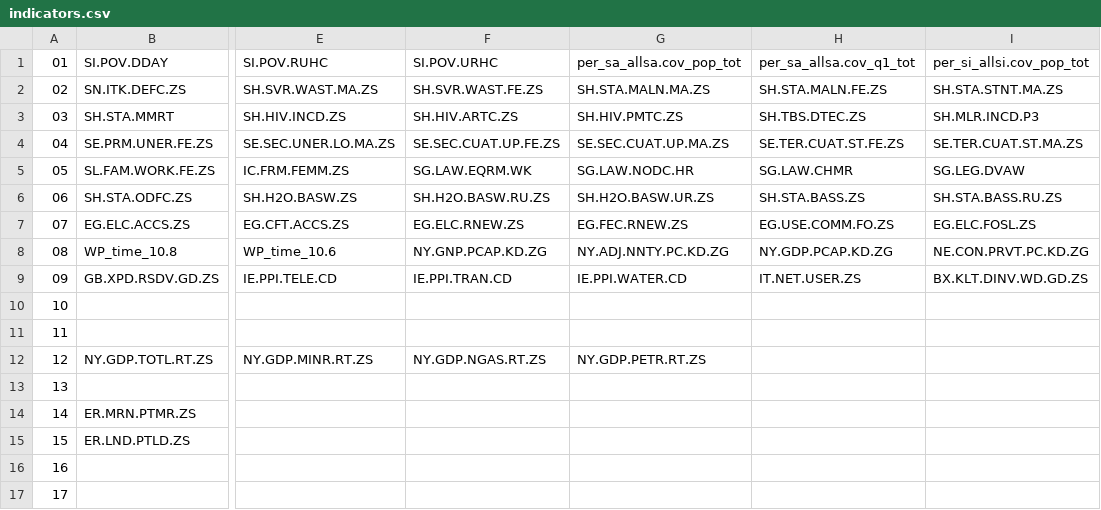
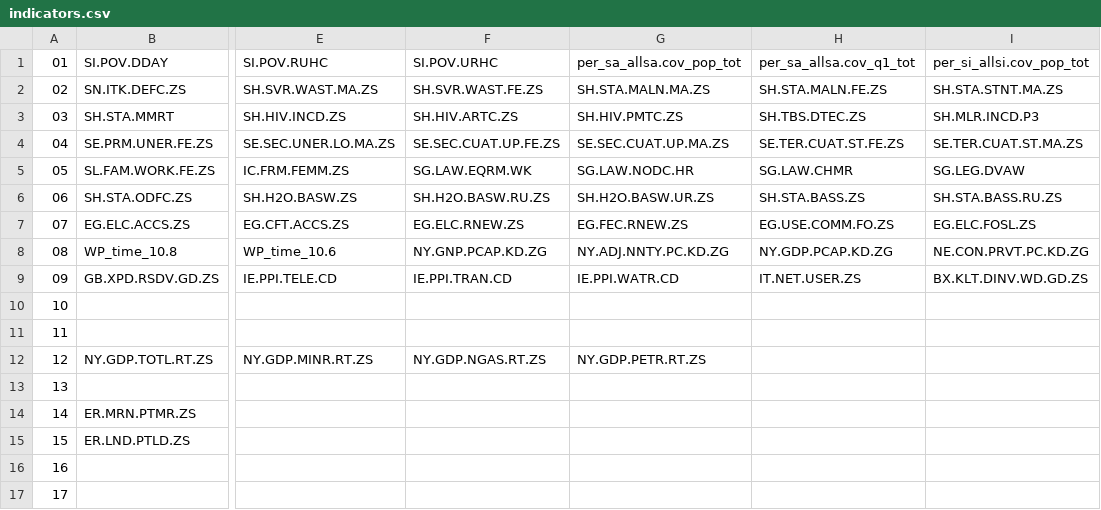
Before and after one commit to meggangreen/altdash, a CSV file: rawdata/indicators.csv, drawn as a sheet; only a part is shown, gaps mark what is left out; the diff names each change by its address in the sheet, - before the commit and + after, or states it on an @@ line.

```diff
--- a/rawdata/indicators.csv
+++ b/rawdata/indicators.csv
-G9: IE.PPI.WATER.CD
+G9: IE.PPI.WATR.CD
```
Also changed, not shown: 3 other files.
